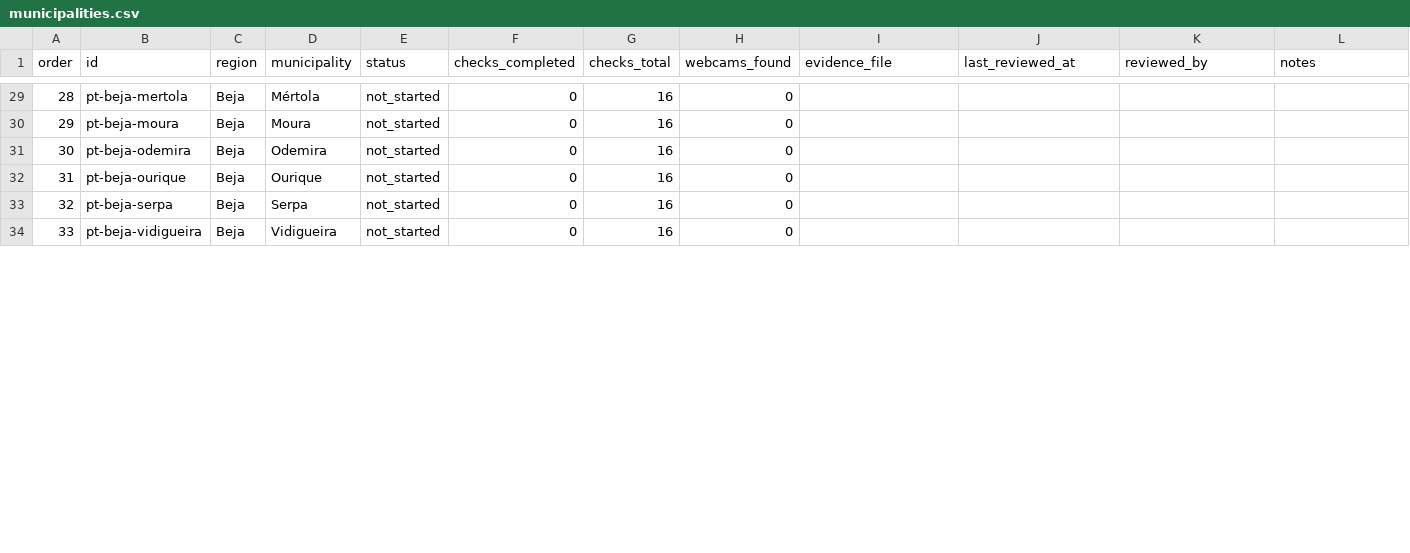
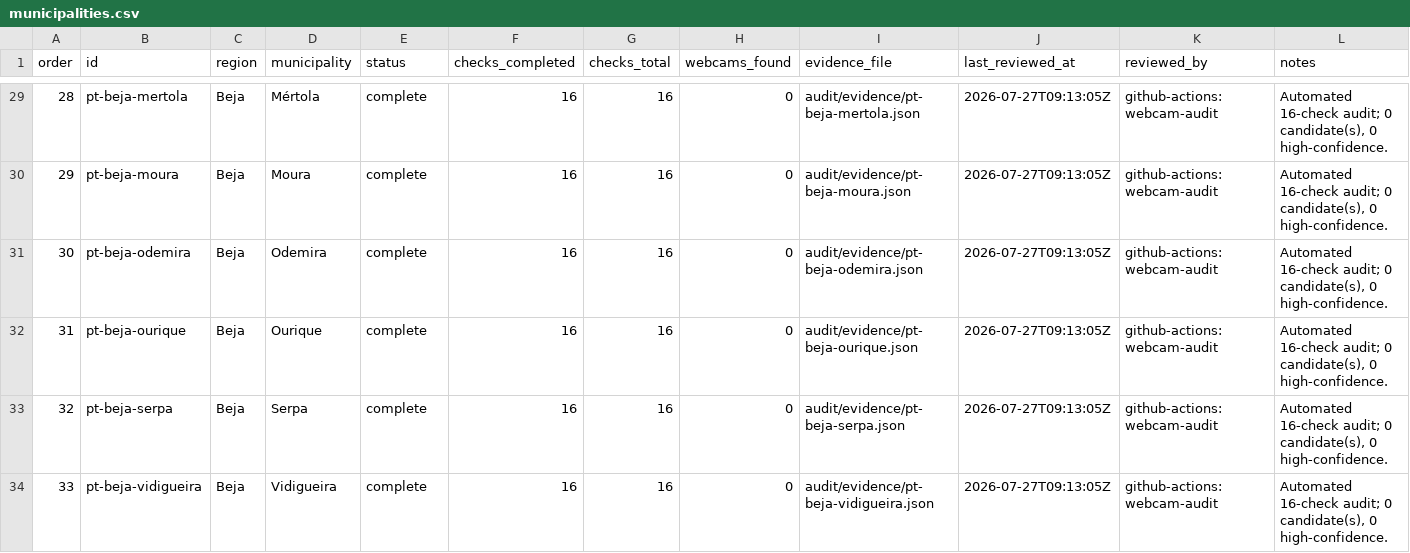
Before and after one commit to LuisftSilva/eye, a CSV file: audit/municipalities.csv, drawn as a sheet; only a part is shown, gaps mark what is left out; the diff covers the shown part only.

Commit message:
audit: process next Portugal municipalities

```diff
--- a/audit/municipalities.csv
+++ b/audit/municipalities.csv
@@ -29,6 +29,6 @@ order,id,region,municipality,status,checks_completed,checks_total,webcams_found,
-28,pt-beja-mertola,Beja,Mértola,not_started,0,16,0,,,,
-29,pt-beja-moura,Beja,Moura,not_started,0,16,0,,,,
-30,pt-beja-odemira,Beja,Odemira,not_started,0,16,0,,,,
-31,pt-beja-ourique,Beja,Ourique,not_started,0,16,0,,,,
-32,pt-beja-serpa,Beja,Serpa,not_started,0,16,0,,,,
-33,pt-beja-vidigueira,Beja,Vidigueira,not_started,0,16,0,,,,
+28,pt-beja-mertola,Beja,Mértola,complete,16,16,0,audit/evidence/pt-beja-mertola.json,2026-07-27T09:13:05Z,github-actions:webcam-audit,"Automated 16-check audit; 0 candidate(s), 0 high-confidence."
+29,pt-beja-moura,Beja,Moura,complete,16,16,0,audit/evidence/pt-beja-moura.json,2026-07-27T09:13:05Z,github-actions:webcam-audit,"Automated 16-check audit; 0 candidate(s), 0 high-confidence."
+30,pt-beja-odemira,Beja,Odemira,complete,16,16,0,audit/evidence/pt-beja-odemira.json,2026-07-27T09:13:05Z,github-actions:webcam-audit,"Automated 16-check audit; 0 candidate(s), 0 high-confidence."
+31,pt-beja-ourique,Beja,Ourique,complete,16,16,0,audit/evidence/pt-beja-ourique.json,2026-07-27T09:13:05Z,github-actions:webcam-audit,"Automated 16-check audit; 0 candidate(s), 0 high-confidence."
+32,pt-beja-serpa,Beja,Serpa,complete,16,16,0,audit/evidence/pt-beja-serpa.json,2026-07-27T09:13:05Z,github-actions:webcam-audit,"Automated 16-check audit; 0 candidate(s), 0 high-confidence."
+33,pt-beja-vidigueira,Beja,Vidigueira,complete,16,16,0,audit/evidence/pt-beja-vidigueira.json,2026-07-27T09:13:05Z,github-actions:webcam-audit,"Automated 16-check audit; 0 candidate(s), 0 high-confidence."
```
Also changed, not shown: 132 edited cells elsewhere in this file, 29 other files.
